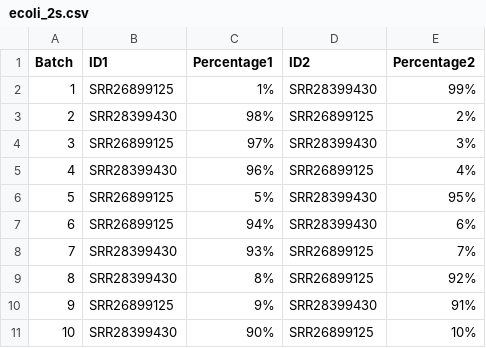
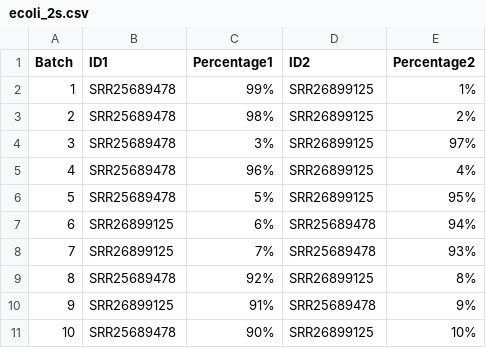
Before and after one commit to genomicepidemiology/NanoMGT, a CSV file: paper_scripts/simulated_batches/ecoli_2s.csv, drawn as a sheet.

```diff
--- a/paper_scripts/simulated_batches/ecoli_2s.csv
+++ b/paper_scripts/simulated_batches/ecoli_2s.csv
@@ -1,11 +1,11 @@
 Batch, ID1, Percentage1, ID2, Percentage2
-1, SRR26899125, 1%, SRR28399430, 99%
-2, SRR28399430, 98%, SRR26899125, 2%
-3, SRR26899125, 97%, SRR28399430, 3%
-4, SRR28399430, 96%, SRR26899125, 4%
-5, SRR26899125, 5%, SRR28399430, 95%
-6, SRR26899125, 94%, SRR28399430, 6%
-7, SRR28399430, 93%, SRR26899125, 7%
-8, SRR28399430, 8%, SRR26899125, 92%
-9, SRR26899125, 9%, SRR28399430, 91%
-10, SRR28399430, 90%, SRR26899125, 10%
+1, SRR25689478, 99%, SRR26899125, 1%
+2, SRR25689478, 98%, SRR26899125, 2%
+3, SRR25689478, 3%, SRR26899125, 97%
+4, SRR25689478, 96%, SRR26899125, 4%
+5, SRR25689478, 5%, SRR26899125, 95%
+6, SRR26899125, 6%, SRR25689478, 94%
+7, SRR26899125, 7%, SRR25689478, 93%
+8, SRR25689478, 92%, SRR26899125, 8%
+9, SRR26899125, 91%, SRR25689478, 9%
+10, SRR25689478, 90%, SRR26899125, 10%
```
Also changed, not shown: 9 other files.
